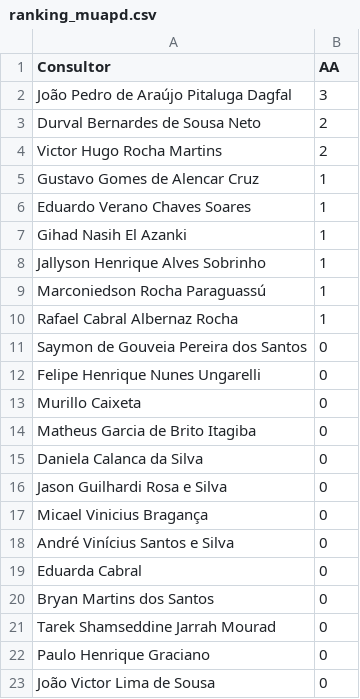
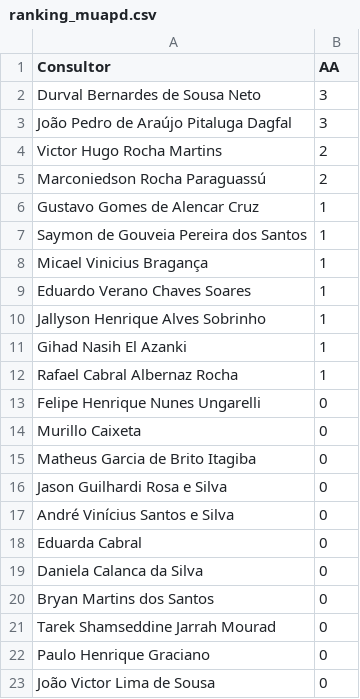
Before and after one commit to officew1goiania/gestaoavista2, a CSV file: ranking_muapd.csv, drawn as a sheet.

```diff
--- a/ranking_muapd.csv
+++ b/ranking_muapd.csv
@@ -1,12 +1,13 @@
 Consultor,AA
+Durval Bernardes de Sousa Neto,3
 João Pedro de Araújo Pitaluga Dagfal,3
-Durval Bernardes de Sousa Neto,2
 Victor Hugo Rocha Martins,2
+Marconiedson Rocha Paraguassú,2
 Gustavo Gomes de Alencar Cruz,1
+Saymon de Gouveia Pereira dos Santos,1
+Micael Vinicius Bragança,1
 Eduardo Verano Chaves Soares,1
+Jallyson Henrique Alves Sobrinho,1
 Gihad Nasih El Azanki,1
-Jallyson Henrique Alves Sobrinho,1
-Marconiedson Rocha Paraguassú,1
 Rafael Cabral Albernaz Rocha,1
-Saymon de Gouveia Pereira dos Santos,0
 Felipe Henrique Nunes Ungarelli,0
@@ -14,7 +15,6 @@ Murillo Caixeta,0
 Matheus Garcia de Brito Itagiba,0
-Daniela Calanca da Silva,0
 Jason Guilhardi Rosa e Silva,0
-Micael Vinicius Bragança,0
 André Vinícius Santos e Silva,0
 Eduarda Cabral,0
+Daniela Calanca da Silva,0
 Bryan Martins dos Santos,0
```
Also changed, not shown: dados_extraidos.csv, 1 other file.
